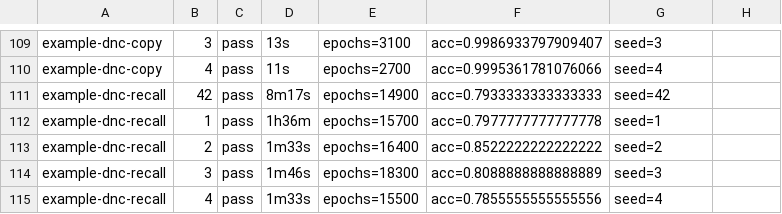
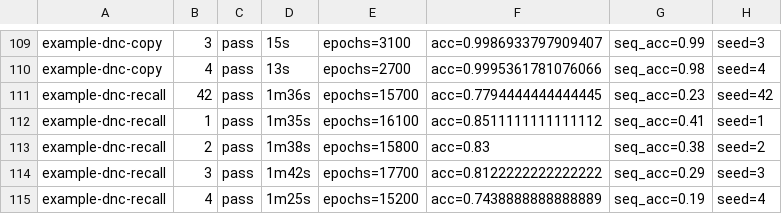
Before and after one commit to willclarktech/idris-ml, a TSV file: docs/develop/convergence-campaign.tsv, drawn as a sheet; only a part is shown, gaps mark what is left out; the diff covers the shown part only; the diff names each change by its address in the sheet, - before the commit and + after, or states it on an @@ line.

```diff
--- a/docs/develop/convergence-campaign.tsv
+++ b/docs/develop/convergence-campaign.tsv
-D109: 13s
+D109: 15s
-G109: seed=3
+G109: seq_acc=0.99
-H109: (empty)
+H109: seed=3
-D110: 11s
+D110: 13s
-G110: seed=4
+G110: seq_acc=0.98
-H110: (empty)
+H110: seed=4
-D111: 8m17s
+D111: 1m36s
-E111: epochs=14900
+E111: epochs=15700
-F111: acc=0.7933333333333333
+F111: acc=0.7794444444444445
-G111: seed=42
+G111: seq_acc=0.23
-H111: (empty)
+H111: seed=42
-D112: 1h36m
+D112: 1m35s
-E112: epochs=15700
+E112: epochs=16100
-F112: acc=0.7977777777777778
+F112: acc=0.8511111111111112
-G112: seed=1
+G112: seq_acc=0.41
-H112: (empty)
+H112: seed=1
-D113: 1m33s
+D113: 1m38s
-E113: epochs=16400
+E113: epochs=15800
-F113: acc=0.8522222222222222
+F113: acc=0.83
-G113: seed=2
+G113: seq_acc=0.38
-H113: (empty)
+H113: seed=2
-D114: 1m46s
+D114: 1m42s
-E114: epochs=18300
+E114: epochs=17700
-F114: acc=0.8088888888888889
+F114: acc=0.8122222222222222
-G114: seed=3
+G114: seq_acc=0.29
-H114: (empty)
+H114: seed=3
-D115: 1m33s
+D115: 1m25s
-E115: epochs=15500
+E115: epochs=15200
-F115: acc=0.7855555555555556
+F115: acc=0.7438888888888889
-G115: seed=4
+G115: seq_acc=0.19
-H115: (empty)
+H115: seed=4
```
Also changed, not shown: 54 edited cells elsewhere in this file, 2 other files.
